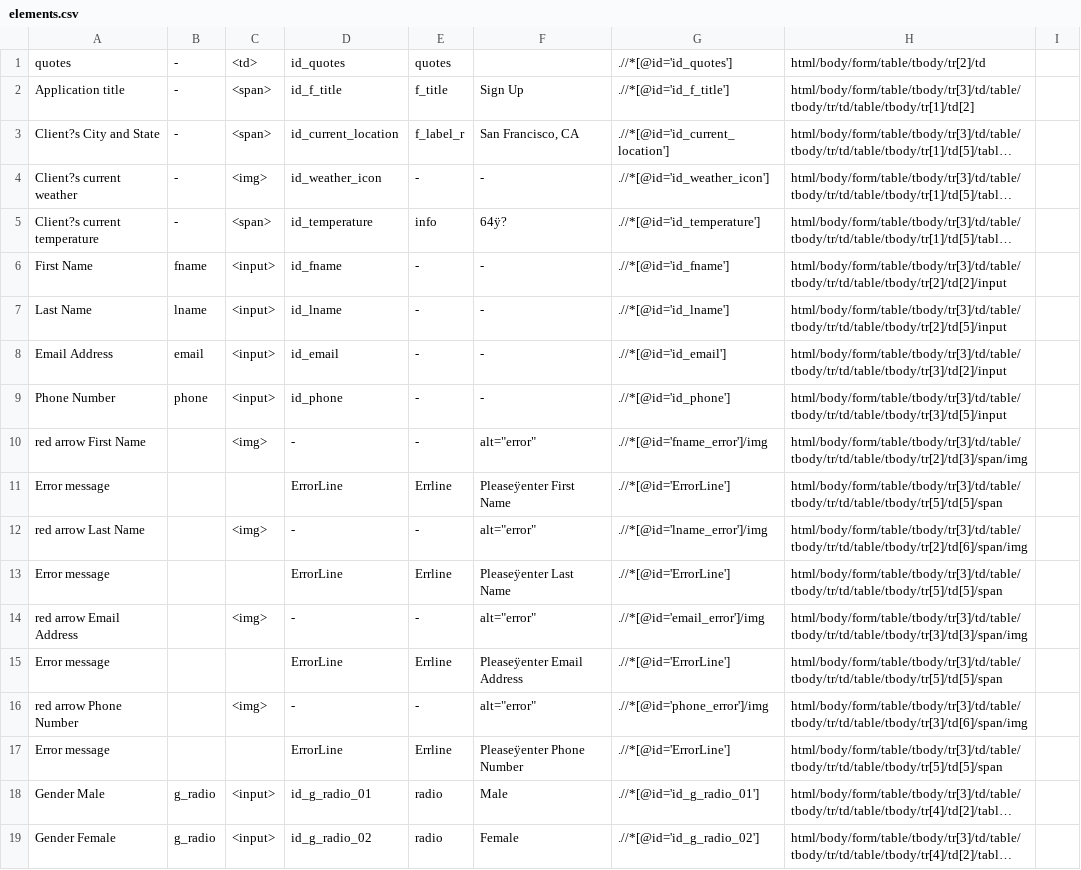
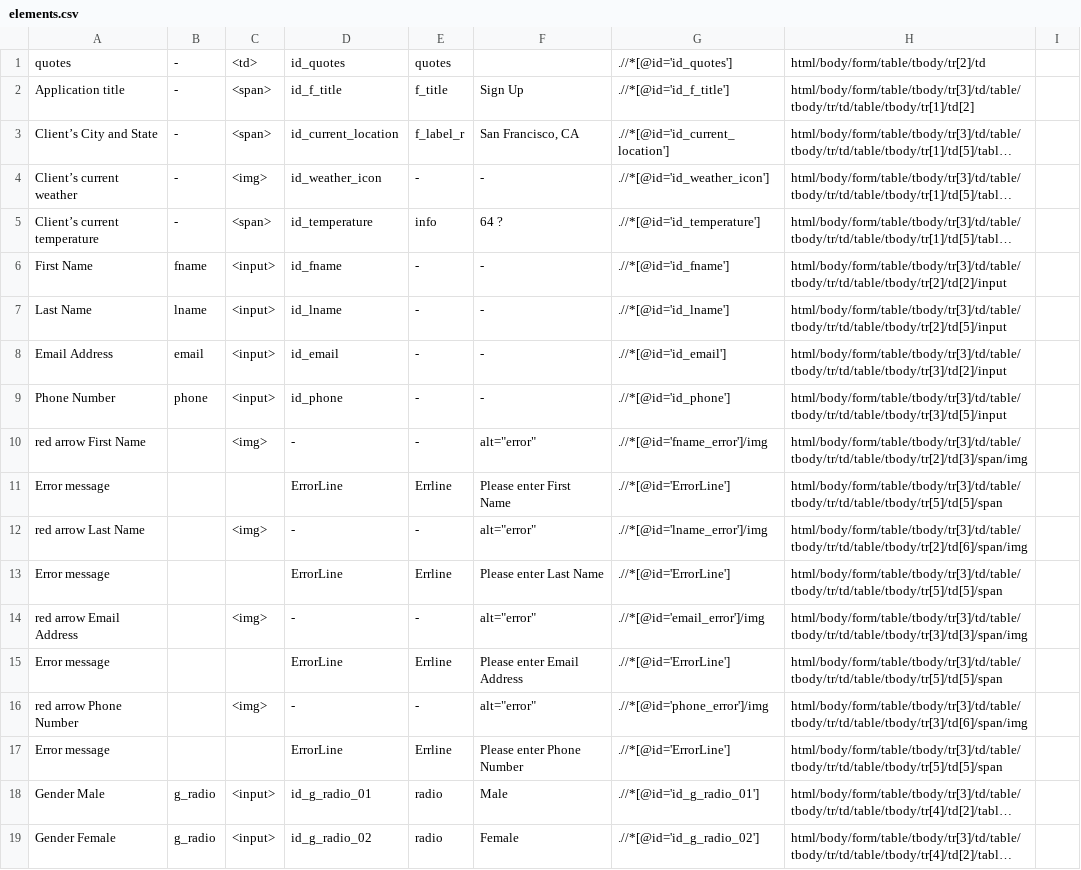
Before and after one commit to mtnview101/Selenium_WebDriver_TestNG, a CSV file: src/main/resources/elements.csv, drawn as a sheet; only a part is shown; long unchanged cells end in …; the diff covers the shown part only; the diff names each change by its address in the sheet, - before the commit and + after, or states it on an @@ line.

```diff
--- a/src/main/resources/elements.csv
+++ b/src/main/resources/elements.csv
-A3: Client?s City and State
+A3: Client’s City and State
-A4: Client?s current weather
+A4: Client’s current weather
-A5: Client?s current temperature
+A5: Client’s current temperature
-F5: 64ÿ?
+F5: 64 ?
-F11: Pleaseÿenter First Name
+F11: Please enter First Name
-F13: Pleaseÿenter Last Name
+F13: Please enter Last Name
-F15: Pleaseÿenter Email Address
+F15: Please enter Email Address
-F17: Pleaseÿenter Phone Number
+F17: Please enter Phone Number
```
Also changed, not shown: 22 edited cells elsewhere in this file, 35 other files.
